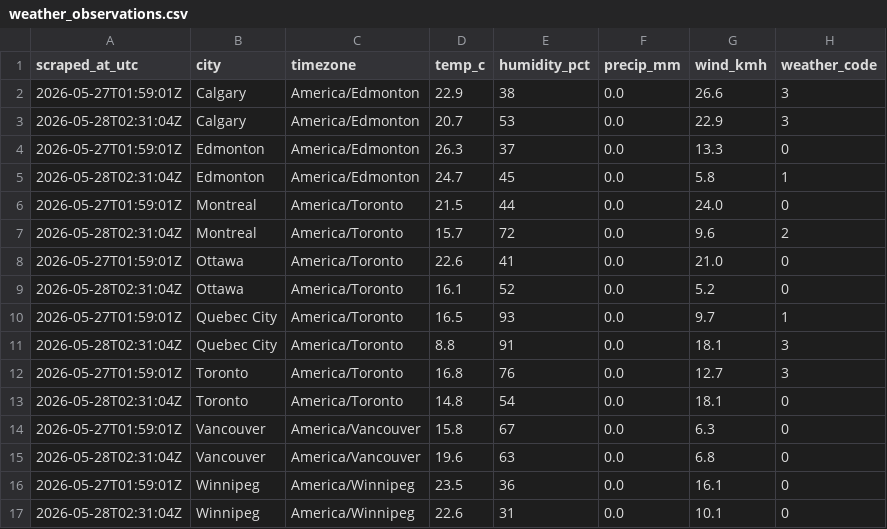
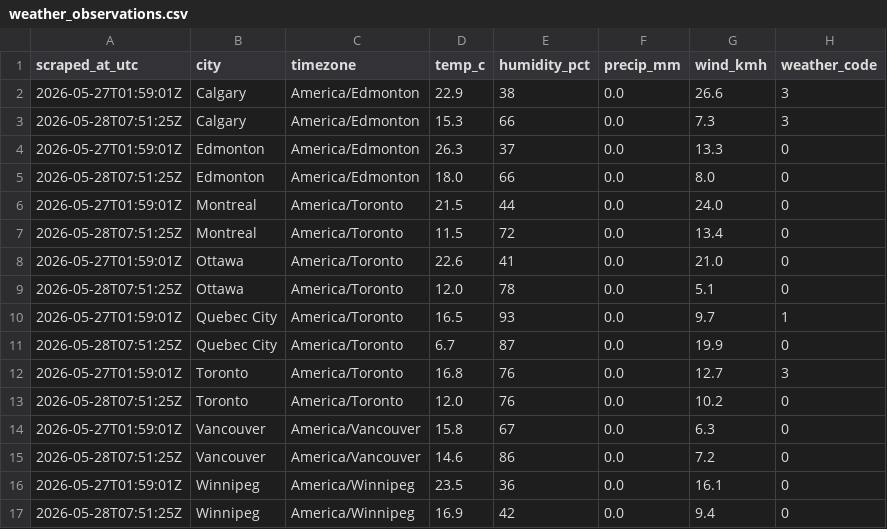
Before and after one commit to imran-ahmed377/autotracker-ai, a CSV file: output/weather_observations.csv, drawn as a sheet.

```diff
--- a/output/weather_observations.csv
+++ b/output/weather_observations.csv
@@ -2,16 +2,16 @@ scraped_at_utc,city,timezone,temp_c,humidity_pct,precip_mm,wind_kmh,weather_code
 2026-05-27T01:59:01Z,Calgary,America/Edmonton,22.9,38,0.0,26.6,3
-2026-05-28T02:31:04Z,Calgary,America/Edmonton,20.7,53,0.0,22.9,3
+2026-05-28T07:51:25Z,Calgary,America/Edmonton,15.3,66,0.0,7.3,3
 2026-05-27T01:59:01Z,Edmonton,America/Edmonton,26.3,37,0.0,13.3,0
-2026-05-28T02:31:04Z,Edmonton,America/Edmonton,24.7,45,0.0,5.8,1
+2026-05-28T07:51:25Z,Edmonton,America/Edmonton,18.0,66,0.0,8.0,0
 2026-05-27T01:59:01Z,Montreal,America/Toronto,21.5,44,0.0,24.0,0
-2026-05-28T02:31:04Z,Montreal,America/Toronto,15.7,72,0.0,9.6,2
+2026-05-28T07:51:25Z,Montreal,America/Toronto,11.5,72,0.0,13.4,0
 2026-05-27T01:59:01Z,Ottawa,America/Toronto,22.6,41,0.0,21.0,0
-2026-05-28T02:31:04Z,Ottawa,America/Toronto,16.1,52,0.0,5.2,0
+2026-05-28T07:51:25Z,Ottawa,America/Toronto,12.0,78,0.0,5.1,0
 2026-05-27T01:59:01Z,Quebec City,America/Toronto,16.5,93,0.0,9.7,1
-2026-05-28T02:31:04Z,Quebec City,America/Toronto,8.8,91,0.0,18.1,3
+2026-05-28T07:51:25Z,Quebec City,America/Toronto,6.7,87,0.0,19.9,0
 2026-05-27T01:59:01Z,Toronto,America/Toronto,16.8,76,0.0,12.7,3
-2026-05-28T02:31:04Z,Toronto,America/Toronto,14.8,54,0.0,18.1,0
+2026-05-28T07:51:25Z,Toronto,America/Toronto,12.0,76,0.0,10.2,0
 2026-05-27T01:59:01Z,Vancouver,America/Vancouver,15.8,67,0.0,6.3,0
-2026-05-28T02:31:04Z,Vancouver,America/Vancouver,19.6,63,0.0,6.8,0
+2026-05-28T07:51:25Z,Vancouver,America/Vancouver,14.6,86,0.0,7.2,0
 2026-05-27T01:59:01Z,Winnipeg,America/Winnipeg,23.5,36,0.0,16.1,0
-2026-05-28T02:31:04Z,Winnipeg,America/Winnipeg,22.6,31,0.0,10.1,0
+2026-05-28T07:51:25Z,Winnipeg,America/Winnipeg,16.9,42,0.0,9.4,0
```
Also changed, not shown: output/weather_daily.csv, 9 other files.
